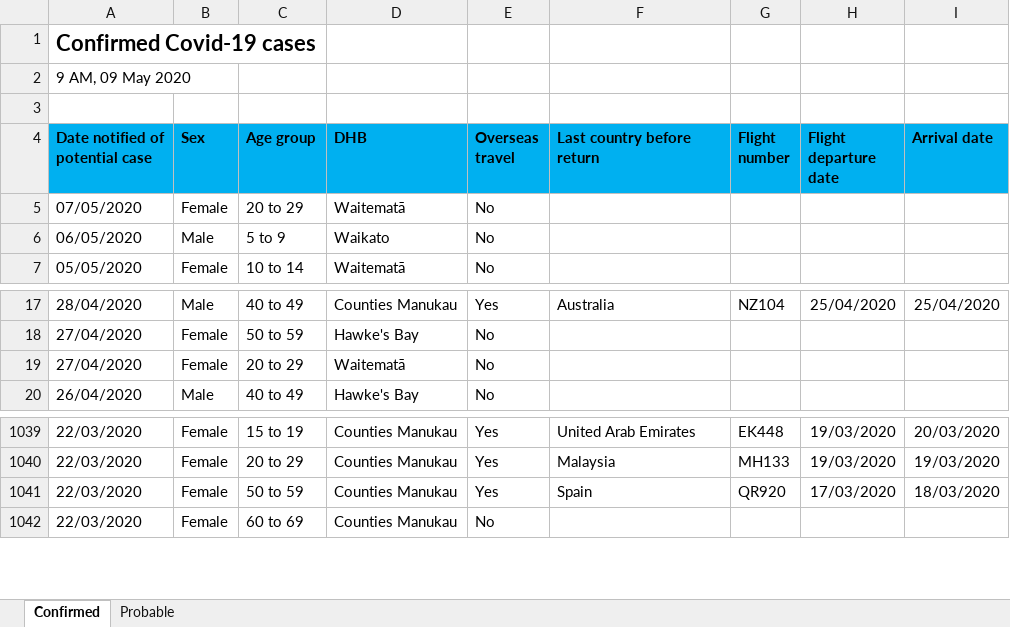
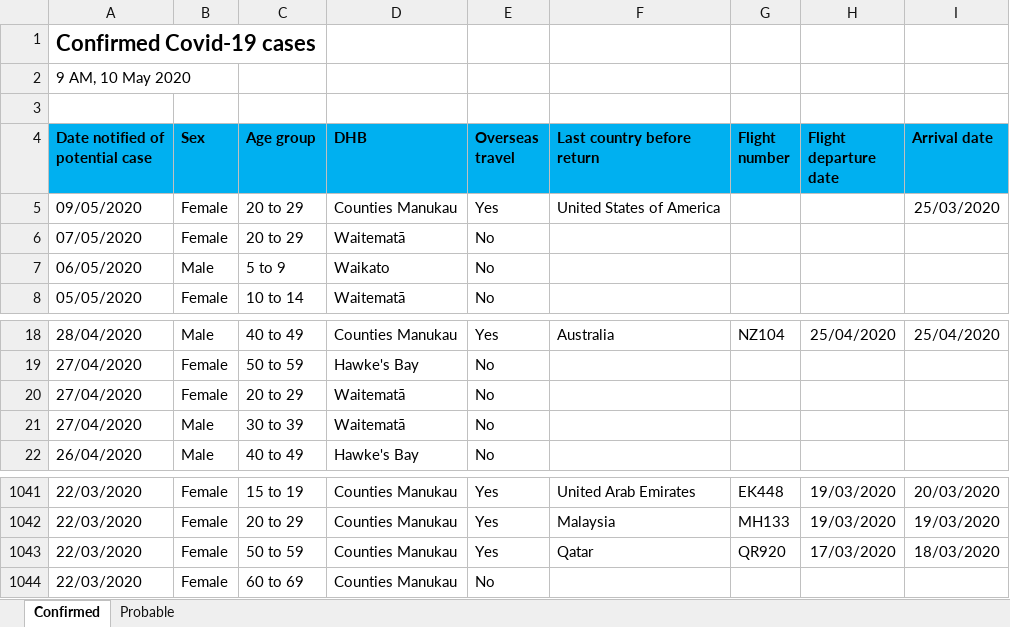
Before and after one commit to sirselim/covid_analysis, an Excel workbook: data/NZ_COVID19_data.xlsx, sheet Confirmed, drawn as a sheet; only a part is shown, gaps mark what is left out; values as stored, in another font and other column widths than the file's, no borders; addresses are those after the commit; the diff names each change by its address in the sheet, - before the commit and + after, or states it on an @@ line.

```diff
--- a/data/NZ_COVID19_data.xlsx (sheet Confirmed)
+++ b/data/NZ_COVID19_data.xlsx (sheet Confirmed)
-A2 (Date notified of potential case): 9 AM, 09 May 2020
+A2 (Date notified of potential case): 9 AM, 10 May 2020
+row 5: 09/05/2020 | Female | 20 to 29 | Counties Manukau | Yes | United States of America |  |  | 25/03/2020
+row 21: 27/04/2020 | Male | 30 to 39 | Waitematā | No
-F1043 (Last country before return): Spain
+F1043 (Last country before return): Qatar
```
Also changed, not shown: sheet Probable, 9 other files.
